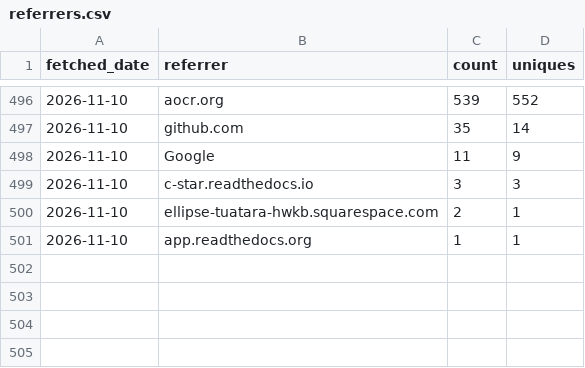
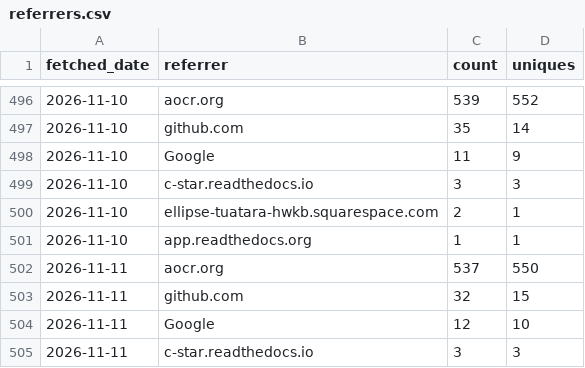
Before and after one commit to CWorthy-ocean/cworthy-gh-metrics, a CSV file: data/CWorthy-ocean/C-Star/referrers.csv, drawn as a sheet; only a part is shown, gaps mark what is left out.

```diff
--- a/data/CWorthy-ocean/C-Star/referrers.csv
+++ b/data/CWorthy-ocean/C-Star/referrers.csv
@@ -501 +501,5 @@ fetched_date,referrer,count,uniques
 2026-11-10,app.readthedocs.org,1,1
+2026-11-11,aocr.org,537,550
+2026-11-11,github.com,32,15
+2026-11-11,Google,12,10
+2026-11-11,c-star.readthedocs.io,3,3
```
Also changed, not shown: data/CWorthy-ocean/C-Star/paths.csv, data/CWorthy-ocean/cson-forge/paths.csv, 23 other files.
